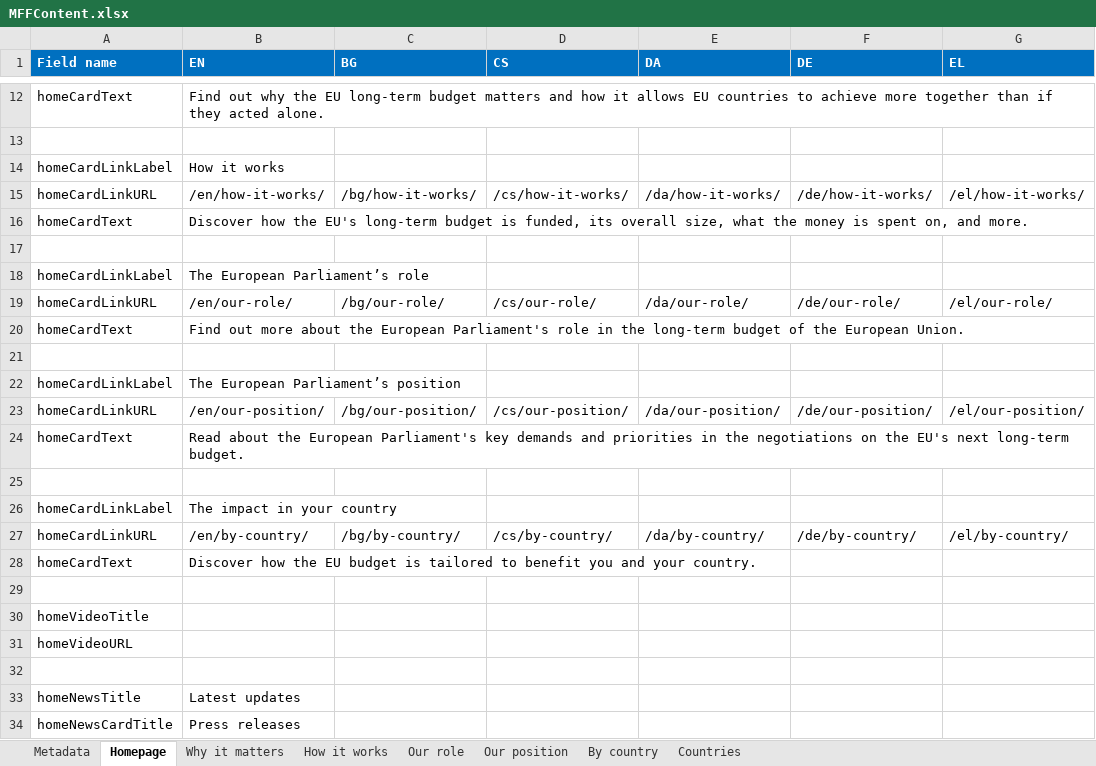
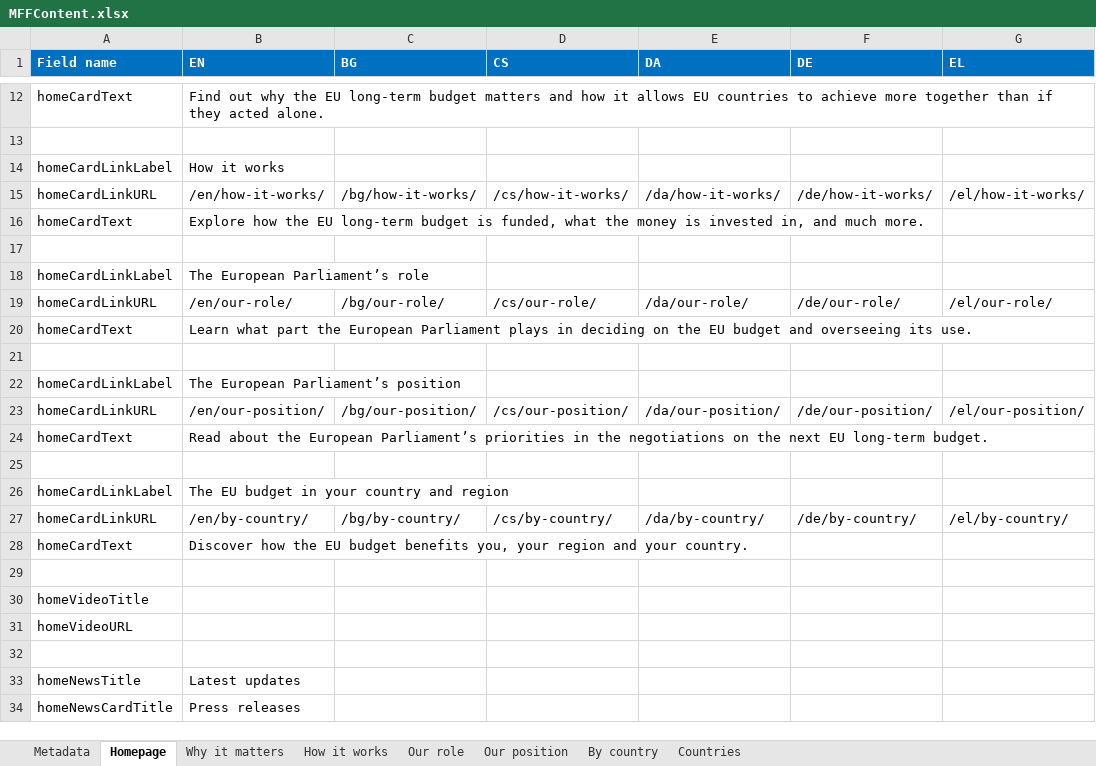
Before and after one commit to teehemkay/mff, an Excel workbook: _imports/MFFContent.xlsx, sheet Homepage, drawn as a sheet; only a part is shown, gaps mark what is left out; values as stored, in another font and other column widths than the file's, no borders; conditional formats and table styles not drawn; the diff names each change by its address in the sheet, - before the commit and + after, or states it on an @@ line.

```diff
--- a/_imports/MFFContent.xlsx (sheet Homepage)
+++ b/_imports/MFFContent.xlsx (sheet Homepage)
-B16 (EN): Discover how the EU's long-term budget is funded, its overall size, what the money is spent on, and more.
+B16 (EN): Explore how the EU long-term budget is funded, what the money is invested in, and much more.
-B20 (EN): Find out more about the European Parliament's role in the long-term budget of the European Union.
+B20 (EN): Learn what part the European Parliament plays in deciding on the EU budget and overseeing its use.
-B24 (EN): …the European Parliament's key demands and priorities in the negotiations on the EU's next long-term budget.
+B24 (EN): …the European Parliament’s priorities in the negotiations on the next EU long-term budget.
-B26 (EN): The impact in your country
+B26 (EN): The EU budget in your country and region
-B28 (EN): …EU budget is tailored to benefit you and your…
+B28 (EN): …EU budget benefits you, your region and your…
```
Also changed, not shown: sheet How it works, sheet Our role, sheet Our position, sheet Why it matters, sheet By country.
